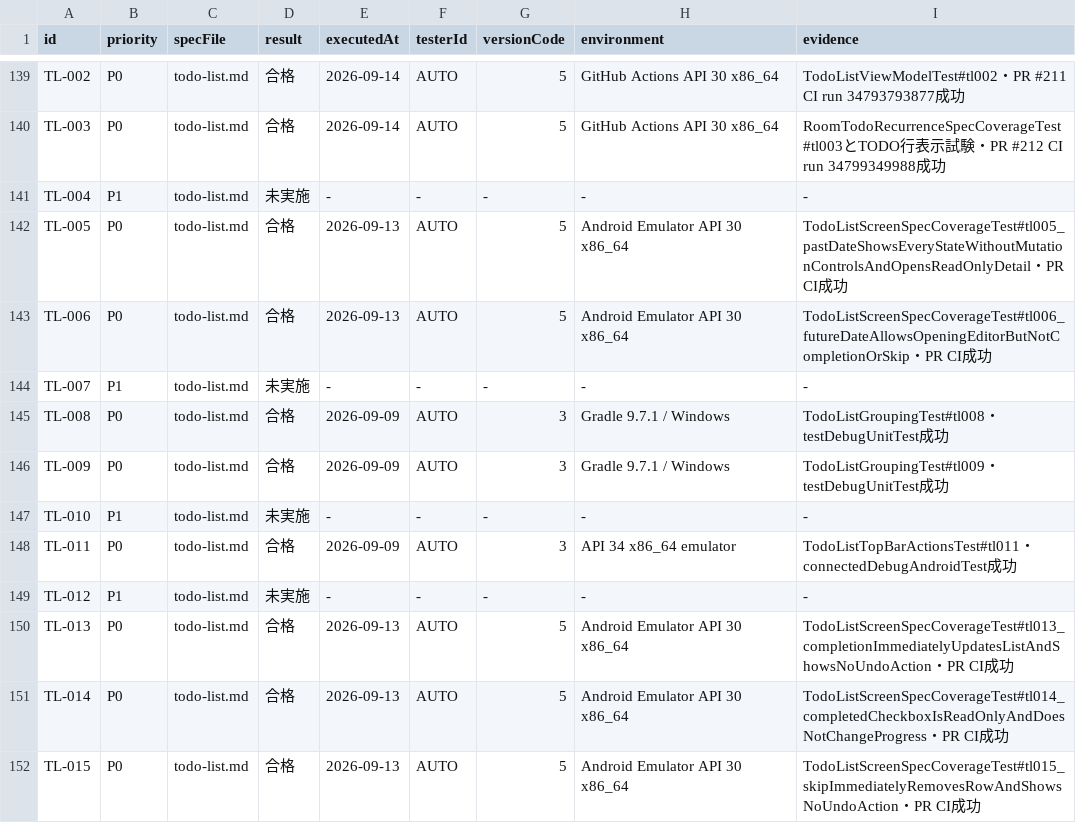
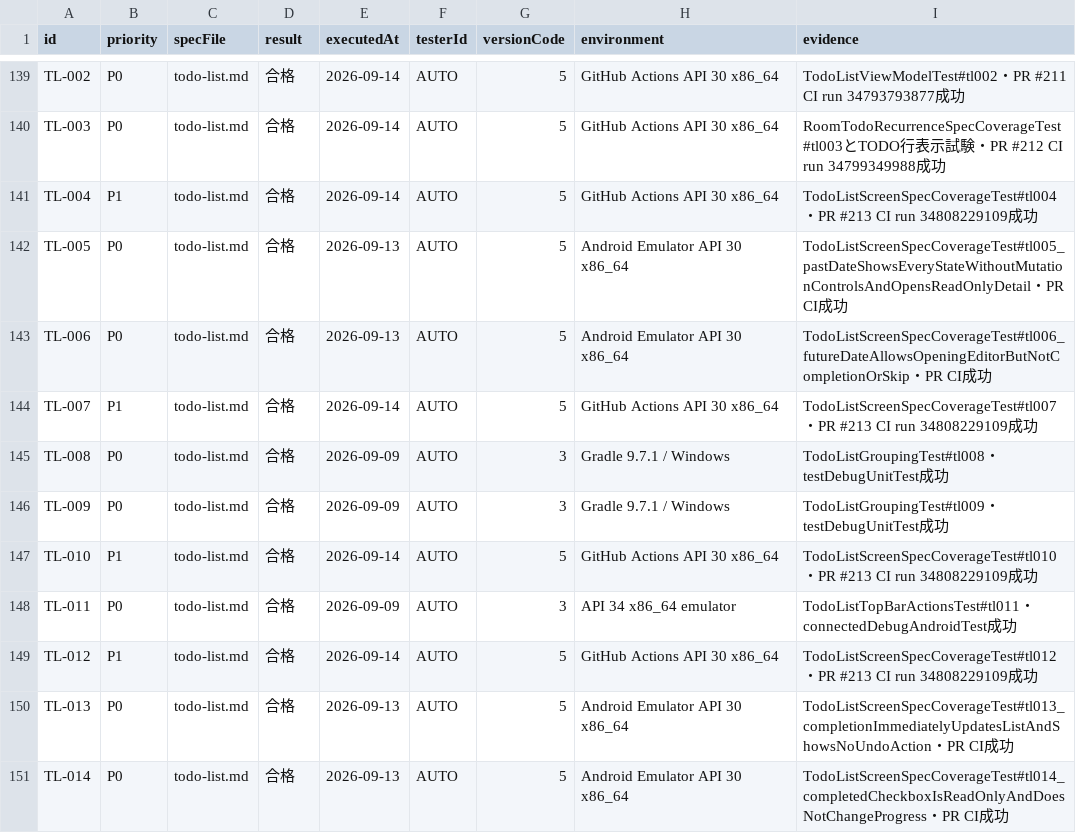
Before and after one commit to Sakemotti/MATA, a TSV file: .agents/test-specs/initial-release-results.tsv, drawn as a sheet; only a part is shown, gaps mark what is left out; the shorter side is filled out with more unchanged rows.

```diff
--- a/.agents/test-specs/initial-release-results.tsv
+++ b/.agents/test-specs/initial-release-results.tsv
@@ -140,11 +140,11 @@ TL-002	P0	todo-list.md	合格	2026-09-14	AUTO	5	GitHub Actions API 30 x86_64	Tod
 TL-003	P0	todo-list.md	合格	2026-09-14	AUTO	5	GitHub Actions API 30 x86_64	RoomTodoRecurrenceSpecCoverageTest#tl003とTODO行表示試験・PR #212 CI run 34799349988成功
-TL-004	P1	todo-list.md	未実施	-	-	-	-	-
+TL-004	P1	todo-list.md	合格	2026-09-14	AUTO	5	GitHub Actions API 30 x86_64	TodoListScreenSpecCoverageTest#tl004・PR #213 CI run 34808229109成功
 TL-005	P0	todo-list.md	合格	2026-09-13	AUTO	5	Android Emulator API 30 x86_64	TodoListScreenSpecCoverageTest#tl005_pastDateShowsEveryStateWithoutMutationControlsAndOpensReadOnlyDetail・PR CI成功
 TL-006	P0	todo-list.md	合格	2026-09-13	AUTO	5	Android Emulator API 30 x86_64	TodoListScreenSpecCoverageTest#tl006_futureDateAllowsOpeningEditorButNotCompletionOrSkip・PR CI成功
-TL-007	P1	todo-list.md	未実施	-	-	-	-	-
+TL-007	P1	todo-list.md	合格	2026-09-14	AUTO	5	GitHub Actions API 30 x86_64	TodoListScreenSpecCoverageTest#tl007・PR #213 CI run 34808229109成功
 TL-008	P0	todo-list.md	合格	2026-09-09	AUTO	3	Gradle 9.7.1 / Windows	TodoListGroupingTest#tl008・testDebugUnitTest成功
 TL-009	P0	todo-list.md	合格	2026-09-09	AUTO	3	Gradle 9.7.1 / Windows	TodoListGroupingTest#tl009・testDebugUnitTest成功
-TL-010	P1	todo-list.md	未実施	-	-	-	-	-
+TL-010	P1	todo-list.md	合格	2026-09-14	AUTO	5	GitHub Actions API 30 x86_64	TodoListScreenSpecCoverageTest#tl010・PR #213 CI run 34808229109成功
 TL-011	P0	todo-list.md	合格	2026-09-09	AUTO	3	API 34 x86_64 emulator	TodoListTopBarActionsTest#tl011・connectedDebugAndroidTest成功
-TL-012	P1	todo-list.md	未実施	-	-	-	-	-
+TL-012	P1	todo-list.md	合格	2026-09-14	AUTO	5	GitHub Actions API 30 x86_64	TodoListScreenSpecCoverageTest#tl012・PR #213 CI run 34808229109成功
 TL-013	P0	todo-list.md	合格	2026-09-13	AUTO	5	Android Emulator API 30 x86_64	TodoListScreenSpecCoverageTest#tl013_completionImmediatelyUpdatesListAndShowsNoUndoAction・PR CI成功
```
Also changed, not shown: .agents/test-specs/automated-test-evidence.tsv, .agents/test-specs/initial-release-assignments.tsv, 2 other files.
